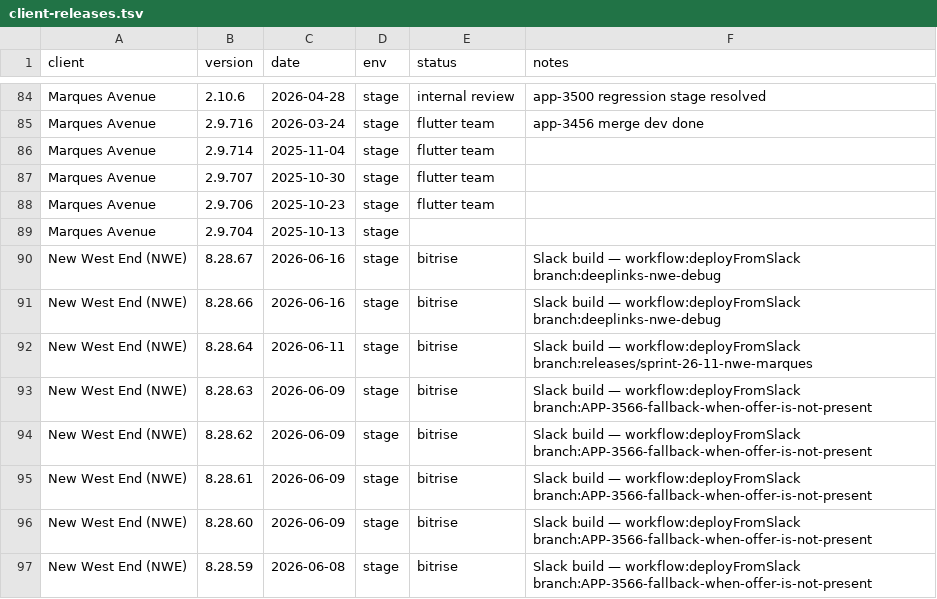
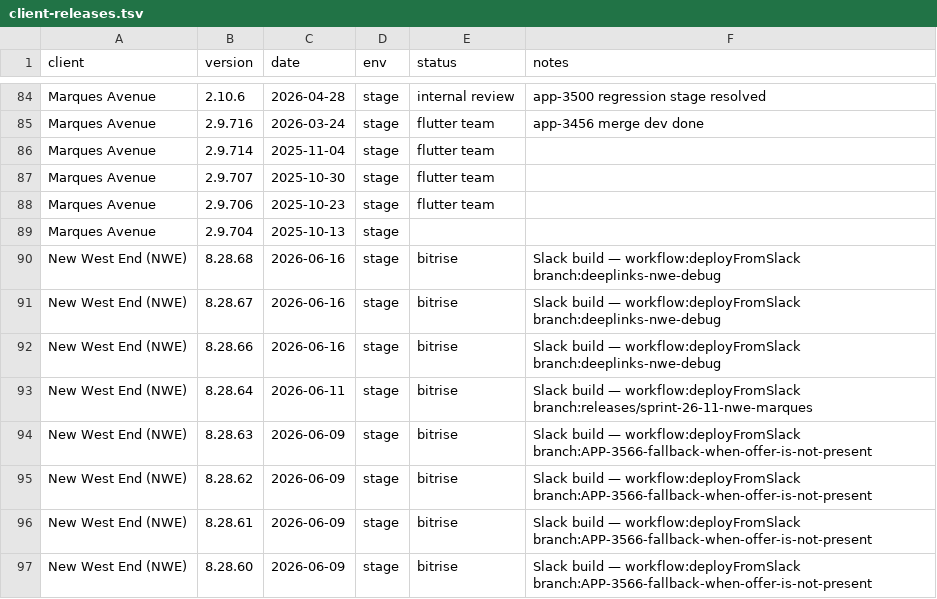
Before and after one commit to dayerdl/slack-bitrise-build-trigger, a TSV file: data/client-releases.tsv, drawn as a sheet; only a part is shown, gaps mark what is left out; the shorter side is filled out with more unchanged rows; the diff names each change by its address in the sheet, - before the commit and + after, or states it on an @@ line.

Commit message:
chore(releases): New West End (NWE) 8.28.68 from Bitrise trigger [slack]

```diff
--- a/data/client-releases.tsv
+++ b/data/client-releases.tsv
+row 90: New West End (NWE) | 8.28.68 | 2026-06-16 | stage | bitrise | Slack build — workflow:deployFromSlack branch:deeplinks-nwe-debug
```
